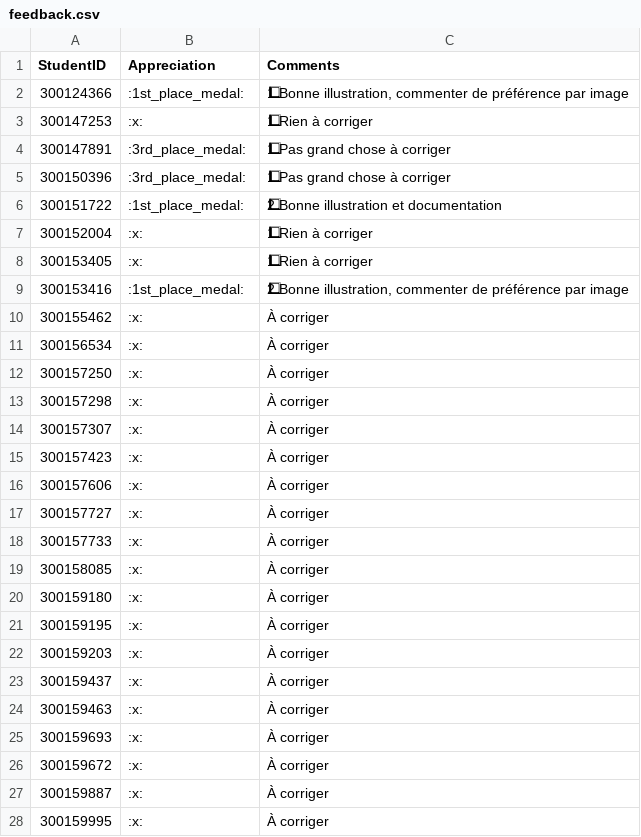
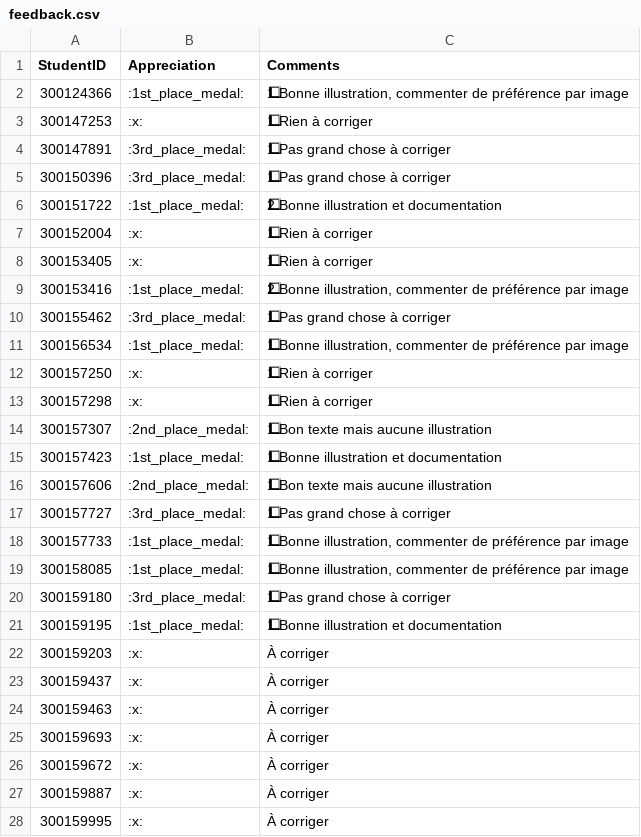
Before and after one commit to CollegeBoreal/INF1092-201-26E-01, a CSV file: 3.IaC/.scripts/grading/feedback.csv, drawn as a sheet; only a part is shown; the diff names each change by its address in the sheet, - before the commit and + after, or states it on an @@ line.

```diff
--- a/3.IaC/.scripts/grading/feedback.csv
+++ b/3.IaC/.scripts/grading/feedback.csv
-B10 (Appreciation): :x:
+B10 (Appreciation): :3rd_place_medal:
-C10 (Comments): À corriger
+C10 (Comments): 1⃣ Pas grand chose à corriger
-B11 (Appreciation): :x:
+B11 (Appreciation): :1st_place_medal:
-C11 (Comments): À corriger
+C11 (Comments): 1⃣ Bonne illustration, commenter de préférence par image
-C12:C13 (Comments): À corriger
+C12:C13 (Comments): 1⃣ Rien à corriger
-B14 (Appreciation): :x:
+B14 (Appreciation): :2nd_place_medal:
-C14 (Comments): À corriger
+C14 (Comments): 1⃣ Bon texte mais aucune illustration
-B15 (Appreciation): :x:
+B15 (Appreciation): :1st_place_medal:
-C15 (Comments): À corriger
+C15 (Comments): 1⃣ Bonne illustration et documentation
-B16 (Appreciation): :x:
+B16 (Appreciation): :2nd_place_medal:
-C16 (Comments): À corriger
+C16 (Comments): 1⃣ Bon texte mais aucune illustration
-B17 (Appreciation): :x:
+B17 (Appreciation): :3rd_place_medal:
-C17 (Comments): À corriger
+C17 (Comments): 1⃣ Pas grand chose à corriger
-B18:B19 (Appreciation): :x:
+B18:B19 (Appreciation): :1st_place_medal:
-C18:C19 (Comments): À corriger
+C18:C19 (Comments): 1⃣ Bonne illustration, commenter de préférence par image
-B20 (Appreciation): :x:
+B20 (Appreciation): :3rd_place_medal:
-C20 (Comments): À corriger
+C20 (Comments): 1⃣ Pas grand chose à corriger
-B21 (Appreciation): :x:
+B21 (Appreciation): :1st_place_medal:
-C21 (Comments): À corriger
+C21 (Comments): 1⃣ Bonne illustration et documentation
```
